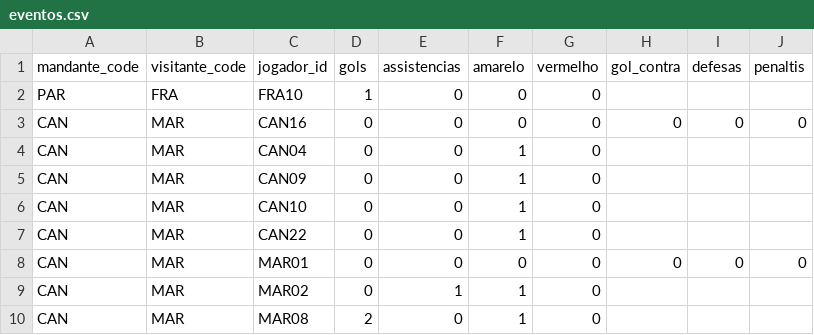
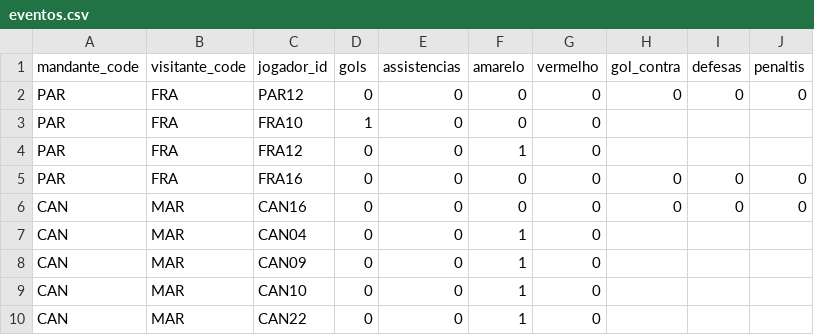
Before and after one commit to dttjader/tabcopa26, a CSV file: public/eventos.csv, drawn as a sheet; only a part is shown; the shorter side is filled out with more unchanged rows; the diff names each change by its address in the sheet, - before the commit and + after, or states it on an @@ line.

Commit message:
G90-1

```diff
--- a/public/eventos.csv
+++ b/public/eventos.csv
+row 2: PAR | FRA | PAR12 | 0 | 0 | 0 | 0 | 0 | 0 | 0
+row 4: PAR | FRA | FRA12 | 0 | 0 | 1 | 0
+row 5: PAR | FRA | FRA16 | 0 | 0 | 0 | 0 | 0 | 0 | 0
```
